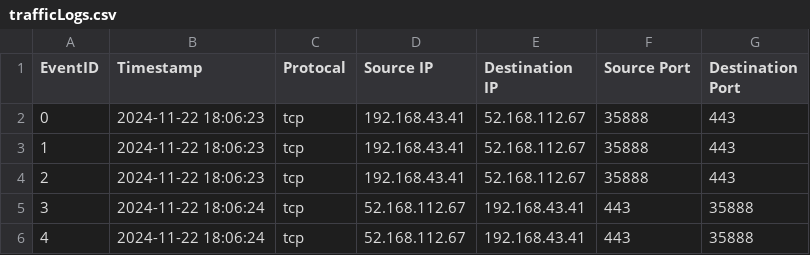
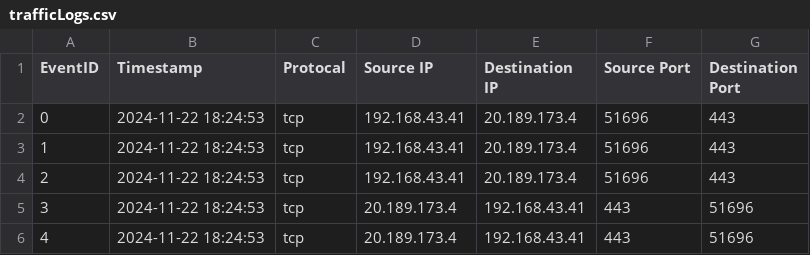
Before and after one commit to Kr1shnam00rth1/NetWonIPS, a CSV file: trafficLogs.csv, drawn as a sheet.

```diff
--- a/trafficLogs.csv
+++ b/trafficLogs.csv
@@ -1,6 +1,6 @@
 EventID,Timestamp,Protocal,Source IP,Destination IP,Source Port,Destination Port
-0,2024-11-22 18:06:23,tcp,192.168.43.41,52.168.112.67,35888,443
-1,2024-11-22 18:06:23,tcp,192.168.43.41,52.168.112.67,35888,443
-2,2024-11-22 18:06:23,tcp,192.168.43.41,52.168.112.67,35888,443
-3,2024-11-22 18:06:24,tcp,52.168.112.67,192.168.43.41,443,35888
-4,2024-11-22 18:06:24,tcp,52.168.112.67,192.168.43.41,443,35888
+0,2024-11-22 18:24:53,tcp,192.168.43.41,20.189.173.4,51696,443
+1,2024-11-22 18:24:53,tcp,192.168.43.41,20.189.173.4,51696,443
+2,2024-11-22 18:24:53,tcp,192.168.43.41,20.189.173.4,51696,443
+3,2024-11-22 18:24:53,tcp,20.189.173.4,192.168.43.41,443,51696
+4,2024-11-22 18:24:53,tcp,20.189.173.4,192.168.43.41,443,51696
```
Also changed, not shown: 2 other files.
